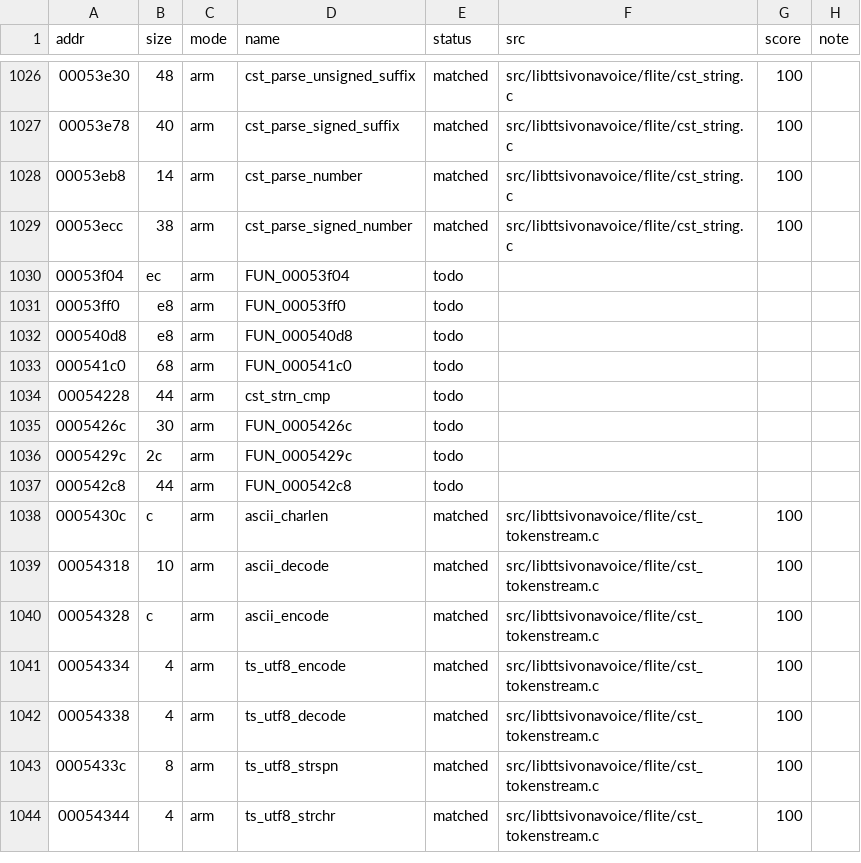
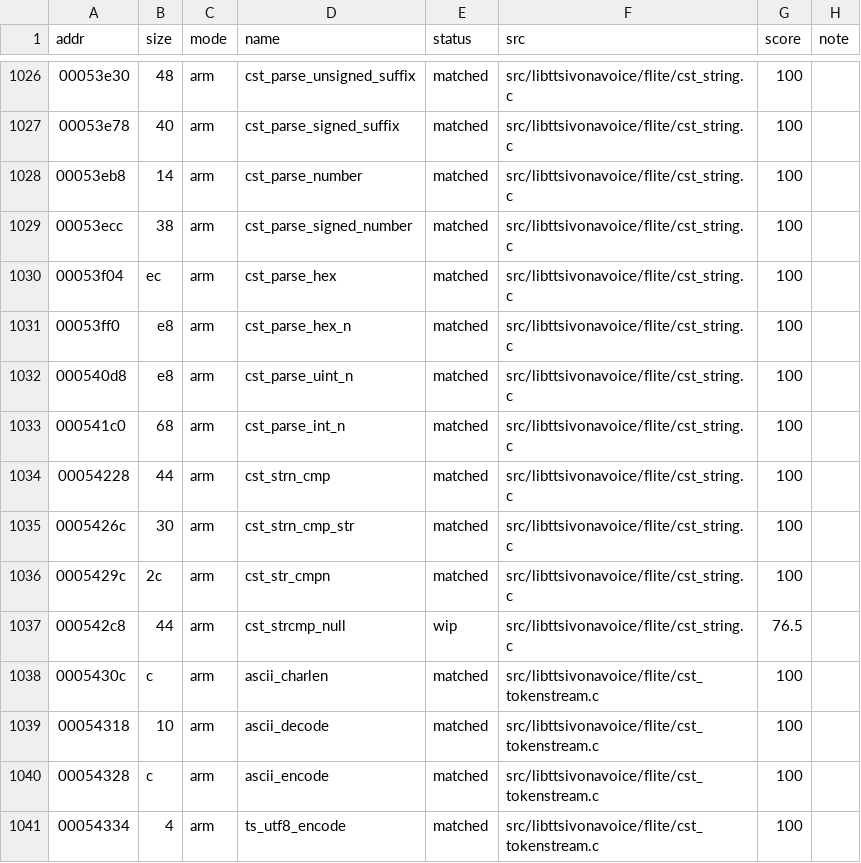
Before and after one commit to sweetbbak/open-ivona, a TSV file: symbols/libttsivonavoice.funcs.tsv, drawn as a sheet; only a part is shown, gaps mark what is left out; the shorter side is filled out with more unchanged rows.

```diff
--- a/symbols/libttsivonavoice.funcs.tsv
+++ b/symbols/libttsivonavoice.funcs.tsv
@@ -1029,10 +1029,10 @@ addr	size	mode	name	status	src	score	note
 00053ecc	38	arm	cst_parse_signed_number	matched	src/libttsivonavoice/flite/cst_string.c	100	
-00053f04	ec	arm	FUN_00053f04	todo			
-00053ff0	e8	arm	FUN_00053ff0	todo			
-000540d8	e8	arm	FUN_000540d8	todo			
-000541c0	68	arm	FUN_000541c0	todo			
-00054228	44	arm	cst_strn_cmp	todo			
-0005426c	30	arm	FUN_0005426c	todo			
-0005429c	2c	arm	FUN_0005429c	todo			
-000542c8	44	arm	FUN_000542c8	todo			
+00053f04	ec	arm	cst_parse_hex	matched	src/libttsivonavoice/flite/cst_string.c	100	
+00053ff0	e8	arm	cst_parse_hex_n	matched	src/libttsivonavoice/flite/cst_string.c	100	
+000540d8	e8	arm	cst_parse_uint_n	matched	src/libttsivonavoice/flite/cst_string.c	100	
+000541c0	68	arm	cst_parse_int_n	matched	src/libttsivonavoice/flite/cst_string.c	100	
+00054228	44	arm	cst_strn_cmp	matched	src/libttsivonavoice/flite/cst_string.c	100	
+0005426c	30	arm	cst_strn_cmp_str	matched	src/libttsivonavoice/flite/cst_string.c	100	
+0005429c	2c	arm	cst_str_cmpn	matched	src/libttsivonavoice/flite/cst_string.c	100	
+000542c8	44	arm	cst_strcmp_null	wip	src/libttsivonavoice/flite/cst_string.c	76.5	
 0005430c	c	arm	ascii_charlen	matched	src/libttsivonavoice/flite/cst_tokenstream.c	100	
```
Also changed, not shown: 1 other file.
